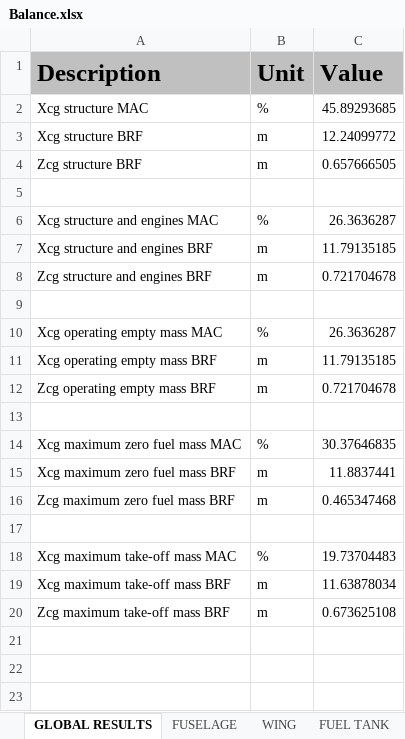
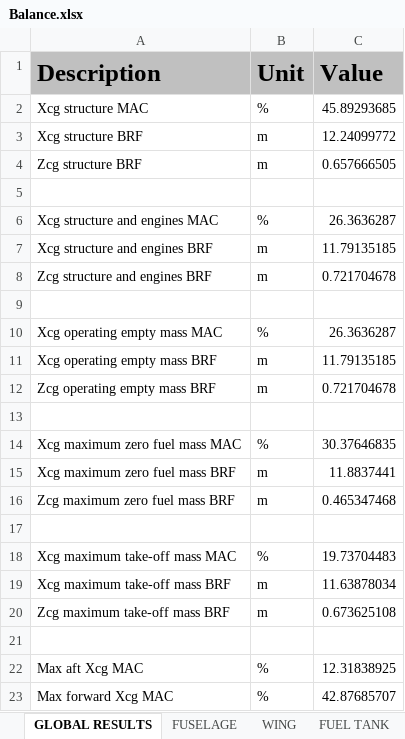
Before and after one commit to QiquWong/jpad, an Excel workbook: JPADSandBox_v2/out/ATR-72/BALANCE/Balance.xlsx, sheet GLOBAL RESULTS, drawn as a sheet; values as stored, in another font and other column widths than the file's, no borders; the diff names each change by its address in the sheet, - before the commit and + after, or states it on an @@ line.

Commit message:
More work on JPADCore_v2 concerning the balance analysis. Max aft and fwd center of gravity calculation have been added. More work on the turboprop engine database MATLAB script.

```diff
--- a/JPADSandBox_v2/out/ATR-72/BALANCE/Balance.xlsx (sheet GLOBAL RESULTS)
+++ b/JPADSandBox_v2/out/ATR-72/BALANCE/Balance.xlsx (sheet GLOBAL RESULTS)
+row 21: (empty)
+row 22: Max aft Xcg MAC | % | 12.31838925
+row 23: Max forward Xcg MAC | % | 42.87685707
```
Also changed, not shown: JPADSandBox_v2/out/ATR-72/WEIGHTS/Weights.xlsx, 14 other files.
